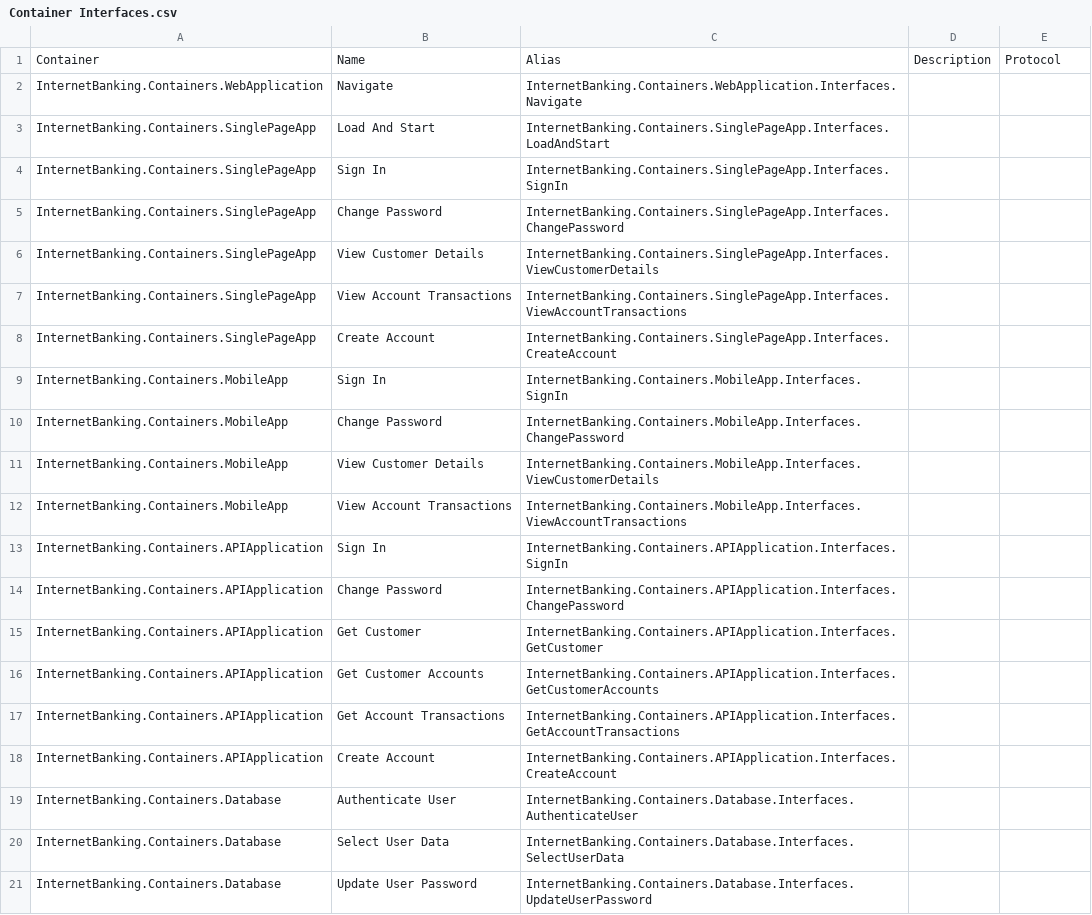
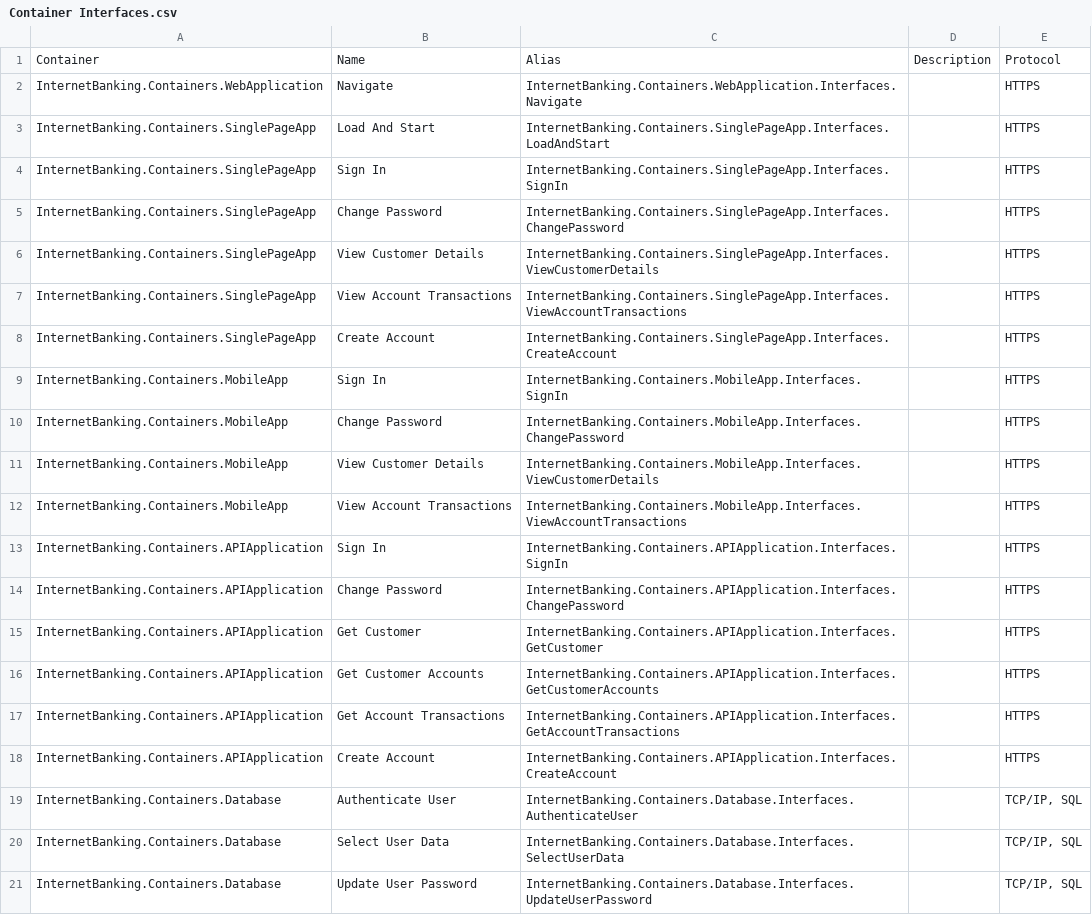
Before and after one commit to SlavaVedernikov/C4InterFlow, a CSV file: Samples/Internet Banking System/CSV/Architecture Catalogue - CSV Export/Container Interfaces.csv, drawn as a sheet.

```diff
--- a/Samples/Internet Banking System/CSV/Architecture Catalogue - CSV Export/Container Interfaces.csv
+++ b/Samples/Internet Banking System/CSV/Architecture Catalogue - CSV Export/Container Interfaces.csv
@@ -1,21 +1,21 @@
 Container,Name,Alias,Description,Protocol
-InternetBanking.Containers.WebApplication,Navigate,InternetBanking.Containers.WebApplication.Interfaces.Navigate,,
-InternetBanking.Containers.SinglePageApp,Load And Start,InternetBanking.Containers.SinglePageApp.Interfaces.LoadAndStart,,
-InternetBanking.Containers.SinglePageApp,Sign In,InternetBanking.Containers.SinglePageApp.Interfaces.SignIn,,
-InternetBanking.Containers.SinglePageApp,Change Password,InternetBanking.Containers.SinglePageApp.Interfaces.ChangePassword,,
-InternetBanking.Containers.SinglePageApp,View Customer Details,InternetBanking.Containers.SinglePageApp.Interfaces.ViewCustomerDetails,,
-InternetBanking.Containers.SinglePageApp,View Account Transactions,InternetBanking.Containers.SinglePageApp.Interfaces.ViewAccountTransactions,,
-InternetBanking.Containers.SinglePageApp,Create Account,InternetBanking.Containers.SinglePageApp.Interfaces.CreateAccount,,
-InternetBanking.Containers.MobileApp,Sign In,InternetBanking.Containers.MobileApp.Interfaces.SignIn,,
-InternetBanking.Containers.MobileApp,Change Password,InternetBanking.Containers.MobileApp.Interfaces.ChangePassword,,
-InternetBanking.Containers.MobileApp,View Customer Details,InternetBanking.Containers.MobileApp.Interfaces.ViewCustomerDetails,,
-InternetBanking.Containers.MobileApp,View Account Transactions,InternetBanking.Containers.MobileApp.Interfaces.ViewAccountTransactions,,
-InternetBanking.Containers.APIApplication,Sign In,InternetBanking.Containers.APIApplication.Interfaces.SignIn,,
-InternetBanking.Containers.APIApplication,Change Password,InternetBanking.Containers.APIApplication.Interfaces.ChangePassword,,
-InternetBanking.Containers.APIApplication,Get Customer,InternetBanking.Containers.APIApplication.Interfaces.GetCustomer,,
-InternetBanking.Containers.APIApplication,Get Customer Accounts,InternetBanking.Containers.APIApplication.Interfaces.GetCustomerAccounts,,
-InternetBanking.Containers.APIApplication,Get Account Transactions,InternetBanking.Containers.APIApplication.Interfaces.GetAccountTransactions,,
-InternetBanking.Containers.APIApplication,Create Account,InternetBanking.Containers.APIApplication.Interfaces.CreateAccount,,
-InternetBanking.Containers.Database,Authenticate User,InternetBanking.Containers.Database.Interfaces.AuthenticateUser,,
-InternetBanking.Containers.Database,Select User Data,InternetBanking.Containers.Database.Interfaces.SelectUserData,,
-InternetBanking.Containers.Database,Update User Password,InternetBanking.Containers.Database.Interfaces.UpdateUserPassword,,
+InternetBanking.Containers.WebApplication,Navigate,InternetBanking.Containers.WebApplication.Interfaces.Navigate,,HTTPS
+InternetBanking.Containers.SinglePageApp,Load And Start,InternetBanking.Containers.SinglePageApp.Interfaces.LoadAndStart,,HTTPS
+InternetBanking.Containers.SinglePageApp,Sign In,InternetBanking.Containers.SinglePageApp.Interfaces.SignIn,,HTTPS
+InternetBanking.Containers.SinglePageApp,Change Password,InternetBanking.Containers.SinglePageApp.Interfaces.ChangePassword,,HTTPS
+InternetBanking.Containers.SinglePageApp,View Customer Details,InternetBanking.Containers.SinglePageApp.Interfaces.ViewCustomerDetails,,HTTPS
+InternetBanking.Containers.SinglePageApp,View Account Transactions,InternetBanking.Containers.SinglePageApp.Interfaces.ViewAccountTransactions,,HTTPS
+InternetBanking.Containers.SinglePageApp,Create Account,InternetBanking.Containers.SinglePageApp.Interfaces.CreateAccount,,HTTPS
+InternetBanking.Containers.MobileApp,Sign In,InternetBanking.Containers.MobileApp.Interfaces.SignIn,,HTTPS
+InternetBanking.Containers.MobileApp,Change Password,InternetBanking.Containers.MobileApp.Interfaces.ChangePassword,,HTTPS
+InternetBanking.Containers.MobileApp,View Customer Details,InternetBanking.Containers.MobileApp.Interfaces.ViewCustomerDetails,,HTTPS
+InternetBanking.Containers.MobileApp,View Account Transactions,InternetBanking.Containers.MobileApp.Interfaces.ViewAccountTransactions,,HTTPS
+InternetBanking.Containers.APIApplication,Sign In,InternetBanking.Containers.APIApplication.Interfaces.SignIn,,HTTPS
+InternetBanking.Containers.APIApplication,Change Password,InternetBanking.Containers.APIApplication.Interfaces.ChangePassword,,HTTPS
+InternetBanking.Containers.APIApplication,Get Customer,InternetBanking.Containers.APIApplication.Interfaces.GetCustomer,,HTTPS
+InternetBanking.Containers.APIApplication,Get Customer Accounts,InternetBanking.Containers.APIApplication.Interfaces.GetCustomerAccounts,,HTTPS
+InternetBanking.Containers.APIApplication,Get Account Transactions,InternetBanking.Containers.APIApplication.Interfaces.GetAccountTransactions,,HTTPS
+InternetBanking.Containers.APIApplication,Create Account,InternetBanking.Containers.APIApplication.Interfaces.CreateAccount,,HTTPS
+InternetBanking.Containers.Database,Authenticate User,InternetBanking.Containers.Database.Interfaces.AuthenticateUser,,"TCP/IP, SQL"
+InternetBanking.Containers.Database,Select User Data,InternetBanking.Containers.Database.Interfaces.SelectUserData,,"TCP/IP, SQL"
+InternetBanking.Containers.Database,Update User Password,InternetBanking.Containers.Database.Interfaces.UpdateUserPassword,,"TCP/IP, SQL"
```
Also changed, not shown: Samples/Internet Banking System/CSV/Architecture Catalogue - CSV Export/Containers.csv, Samples/Internet Banking System/CSV/Architecture Catalogue - CSV Export/Software System Interfaces.csv, 8 other files.
